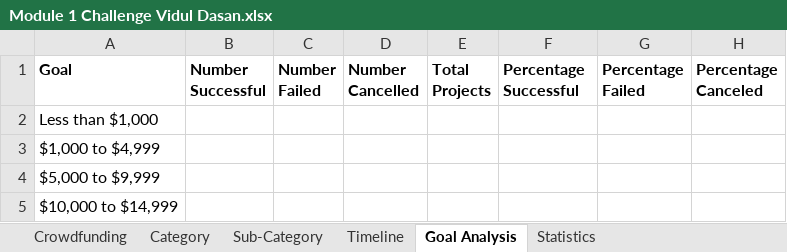
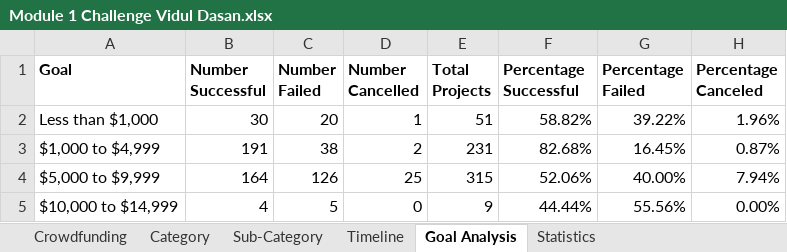
Before and after one commit to TheEvilSombrero/UCB-Class, an Excel workbook: Module 1 Challenge Vidul Dasan.xlsx, sheet Goal Analysis, drawn as a sheet; only a part is shown; values as stored, in another font and other column widths than the file's, no borders; charts and pictures not drawn; the diff covers the shown part only; the diff names each change by its address in the sheet, - before the commit and + after, or states it on an @@ line.

```diff
--- a/Module 1 Challenge Vidul Dasan.xlsx (sheet Goal Analysis)
+++ b/Module 1 Challenge Vidul Dasan.xlsx (sheet Goal Analysis)
-B2 (Number Successful): (empty)
+B2 (Number Successful): 30
-C2 (Number Failed): (empty)
+C2 (Number Failed): 20
-D2 (Number Cancelled): (empty)
+D2 (Number Cancelled): 1
-E2 (Total Projects): (empty)
+E2 (Total Projects): 51
-F2 (Percentage Successful): (empty)
+F2 (Percentage Successful): 58.82%
-G2 (Percentage Failed): (empty)
+G2 (Percentage Failed): 39.22%
-H2 (Percentage Canceled): (empty)
+H2 (Percentage Canceled): 1.96%
-B3 (Number Successful): (empty)
+B3 (Number Successful): 191
-C3 (Number Failed): (empty)
+C3 (Number Failed): 38
-D3 (Number Cancelled): (empty)
+D3 (Number Cancelled): 2
-E3 (Total Projects): (empty)
+E3 (Total Projects): 231
-F3 (Percentage Successful): (empty)
+F3 (Percentage Successful): 82.68%
-G3 (Percentage Failed): (empty)
+G3 (Percentage Failed): 16.45%
-H3 (Percentage Canceled): (empty)
+H3 (Percentage Canceled): 0.87%
-B4 (Number Successful): (empty)
+B4 (Number Successful): 164
-C4 (Number Failed): (empty)
+C4 (Number Failed): 126
-D4 (Number Cancelled): (empty)
+D4 (Number Cancelled): 25
-E4 (Total Projects): (empty)
+E4 (Total Projects): 315
-F4 (Percentage Successful): (empty)
+F4 (Percentage Successful): 52.06%
-G4 (Percentage Failed): (empty)
+G4 (Percentage Failed): 40.00%
-H4 (Percentage Canceled): (empty)
+H4 (Percentage Canceled): 7.94%
-B5 (Number Successful): (empty)
+B5 (Number Successful): 4
-C5 (Number Failed): (empty)
+C5 (Number Failed): 5
-D5 (Number Cancelled): (empty)
+D5 (Number Cancelled): 0
-E5 (Total Projects): (empty)
+E5 (Total Projects): 9
-F5 (Percentage Successful): (empty)
+F5 (Percentage Successful): 44.44%
-G5 (Percentage Failed): (empty)
+G5 (Percentage Failed): 55.56%
-H5 (Percentage Canceled): (empty)
+H5 (Percentage Canceled): 0.00%
```
Also changed, not shown: 1 added row and 56 edited cells elsewhere in this sheet, sheet Crowdfunding, sheet Statistics, sheet Timeline, charts or pictures.
